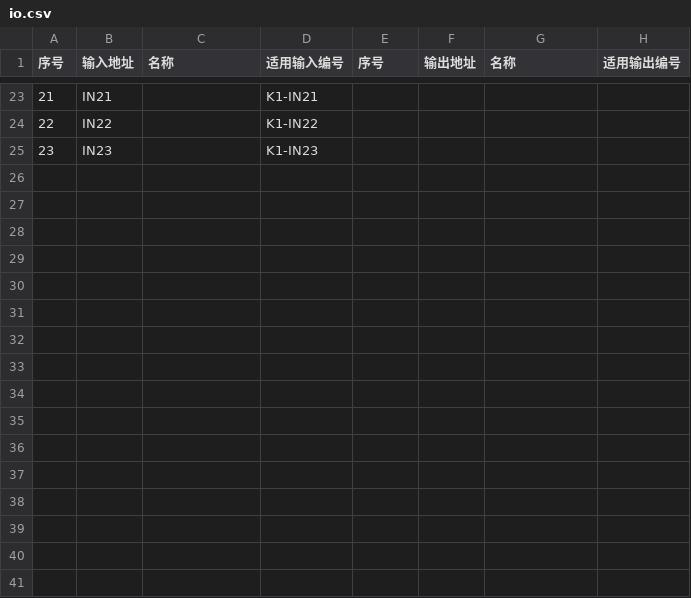
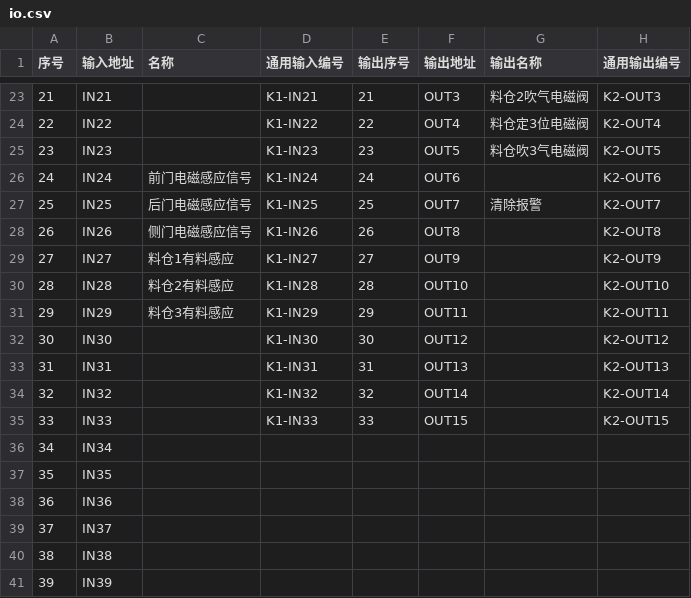
Before and after one commit to Lzy114432/JPT_Tester, a CSV file: io.csv, drawn as a sheet; only a part is shown, gaps mark what is left out; the diff covers the shown part only.

```diff
--- a/io.csv
+++ b/io.csv
@@ -1 +1 @@
-序号,输入地址,名称,适用输入编号,序号,输出地址,名称,适用输出编号
+序号,输入地址,名称,通用输入编号,输出序号,输出地址,输出名称,通用输出编号
@@ -23,3 +23,19 @@
-21,IN21,,K1-IN21
-22,IN22,,K1-IN22
-23,IN23,,K1-IN23
+21,IN21,,K1-IN21,21,OUT3,料仓2吹气电磁阀,K2-OUT3
+22,IN22,,K1-IN22,22,OUT4,料仓定3位电磁阀,K2-OUT4
+23,IN23,,K1-IN23,23,OUT5,料仓吹3气电磁阀,K2-OUT5
+24,IN24,前门电磁感应信号,K1-IN24,24,OUT6,,K2-OUT6
+25,IN25,后门电磁感应信号,K1-IN25,25,OUT7,清除报警,K2-OUT7
+26,IN26,侧门电磁感应信号,K1-IN26,26,OUT8,,K2-OUT8
+27,IN27,料仓1有料感应,K1-IN27,27,OUT9,,K2-OUT9
+28,IN28,料仓2有料感应,K1-IN28,28,OUT10,,K2-OUT10
+29,IN29,料仓3有料感应,K1-IN29,29,OUT11,,K2-OUT11
+30,IN30,,K1-IN30,30,OUT12,,K2-OUT12
+31,IN31,,K1-IN31,31,OUT13,,K2-OUT13
+32,IN32,,K1-IN32,32,OUT14,,K2-OUT14
+33,IN33,,K1-IN33,33,OUT15,,K2-OUT15
+34,IN34,,,,,
+35,IN35,,,,,
+36,IN36,,,,,
+37,IN37,,,,,
+38,IN38,,,,,
+39,IN39,,,,,
```
Also changed, not shown: 29 edited cells elsewhere in this file, 7 other files.
